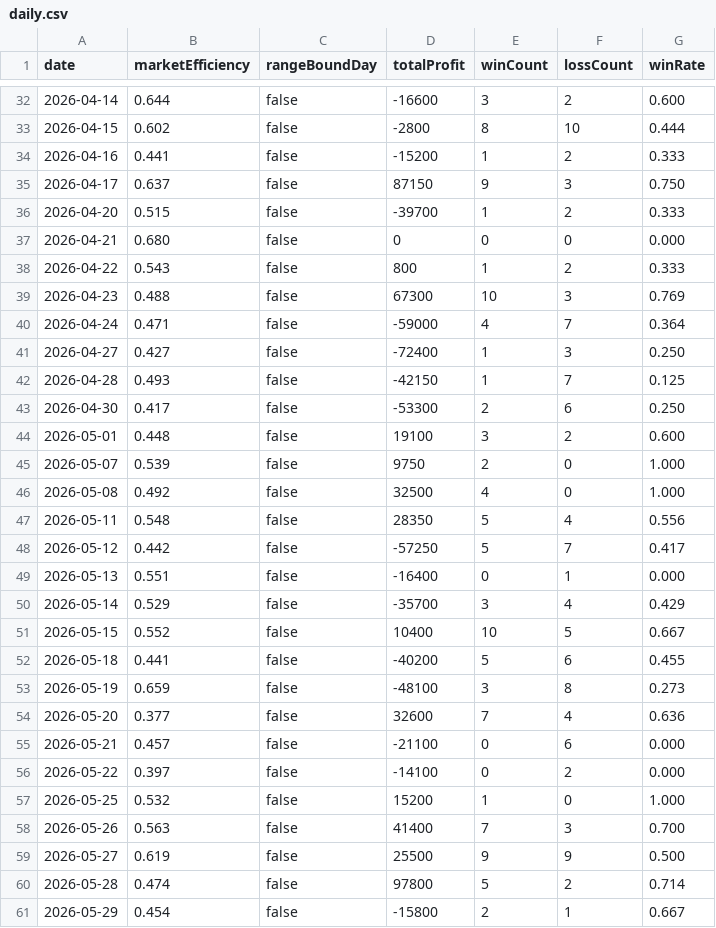
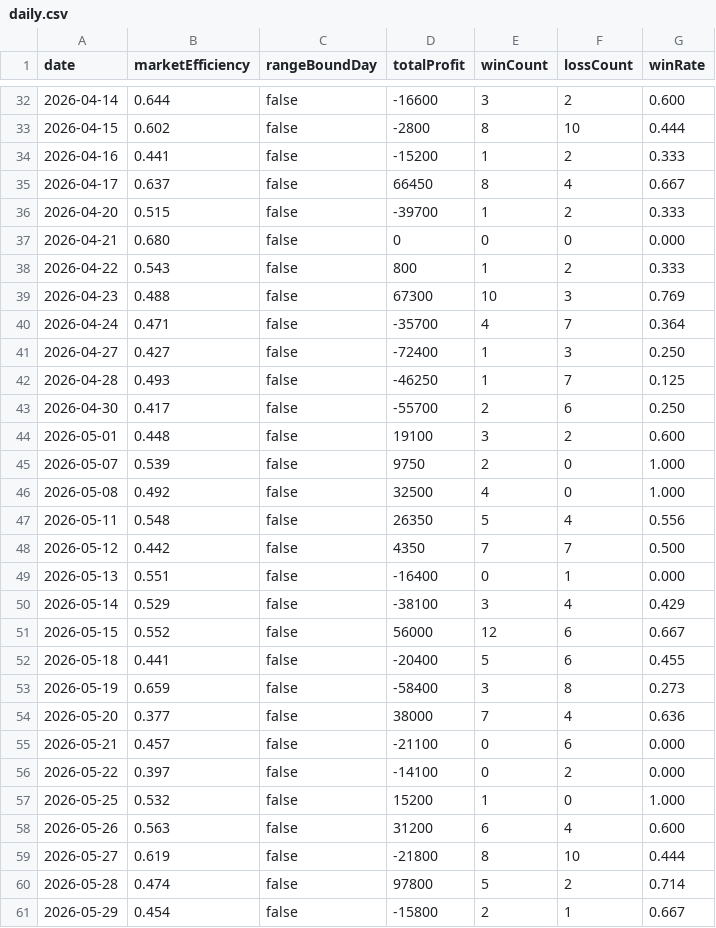
Before and after one commit to Rie-gogo/stock-alert-app, a CSV file: analysis/jq_out/daily.csv, drawn as a sheet; only a part is shown, gaps mark what is left out; the diff covers the shown part only.

```diff
--- a/analysis/jq_out/daily.csv
+++ b/analysis/jq_out/daily.csv
@@ -34,3 +34,3 @@ date,marketEfficiency,rangeBoundDay,totalProfit,winCount,lossCount,winRate
 2026-04-16,0.441,false,-15200,1,2,0.333
-2026-04-17,0.637,false,87150,9,3,0.750
+2026-04-17,0.637,false,66450,8,4,0.667
 2026-04-20,0.515,false,-39700,1,2,0.333
@@ -39,6 +39,6 @@ date,marketEfficiency,rangeBoundDay,totalProfit,winCount,lossCount,winRate
 2026-04-23,0.488,false,67300,10,3,0.769
-2026-04-24,0.471,false,-59000,4,7,0.364
+2026-04-24,0.471,false,-35700,4,7,0.364
 2026-04-27,0.427,false,-72400,1,3,0.250
-2026-04-28,0.493,false,-42150,1,7,0.125
-2026-04-30,0.417,false,-53300,2,6,0.250
+2026-04-28,0.493,false,-46250,1,7,0.125
+2026-04-30,0.417,false,-55700,2,6,0.250
 2026-05-01,0.448,false,19100,3,2,0.600
@@ -46,10 +46,10 @@ date,marketEfficiency,rangeBoundDay,totalProfit,winCount,lossCount,winRate
 2026-05-08,0.492,false,32500,4,0,1.000
-2026-05-11,0.548,false,28350,5,4,0.556
-2026-05-12,0.442,false,-57250,5,7,0.417
+2026-05-11,0.548,false,26350,5,4,0.556
+2026-05-12,0.442,false,4350,7,7,0.500
 2026-05-13,0.551,false,-16400,0,1,0.000
-2026-05-14,0.529,false,-35700,3,4,0.429
-2026-05-15,0.552,false,10400,10,5,0.667
-2026-05-18,0.441,false,-40200,5,6,0.455
-2026-05-19,0.659,false,-48100,3,8,0.273
-2026-05-20,0.377,false,32600,7,4,0.636
+2026-05-14,0.529,false,-38100,3,4,0.429
+2026-05-15,0.552,false,56000,12,6,0.667
+2026-05-18,0.441,false,-20400,5,6,0.455
+2026-05-19,0.659,false,-58400,3,8,0.273
+2026-05-20,0.377,false,38000,7,4,0.636
 2026-05-21,0.457,false,-21100,0,6,0.000
@@ -57,4 +57,4 @@ date,marketEfficiency,rangeBoundDay,totalProfit,winCount,lossCount,winRate
 2026-05-25,0.532,false,15200,1,0,1.000
-2026-05-26,0.563,false,41400,7,3,0.700
-2026-05-27,0.619,false,25500,9,9,0.500
+2026-05-26,0.563,false,31200,6,4,0.600
+2026-05-27,0.619,false,-21800,8,10,0.444
 2026-05-28,0.474,false,97800,5,2,0.714
```
Also changed, not shown: 30 edited cells elsewhere in this file, analysis/jq_out/by_reason.csv, analysis/jq_out/by_symbol.csv, 9 other files.
